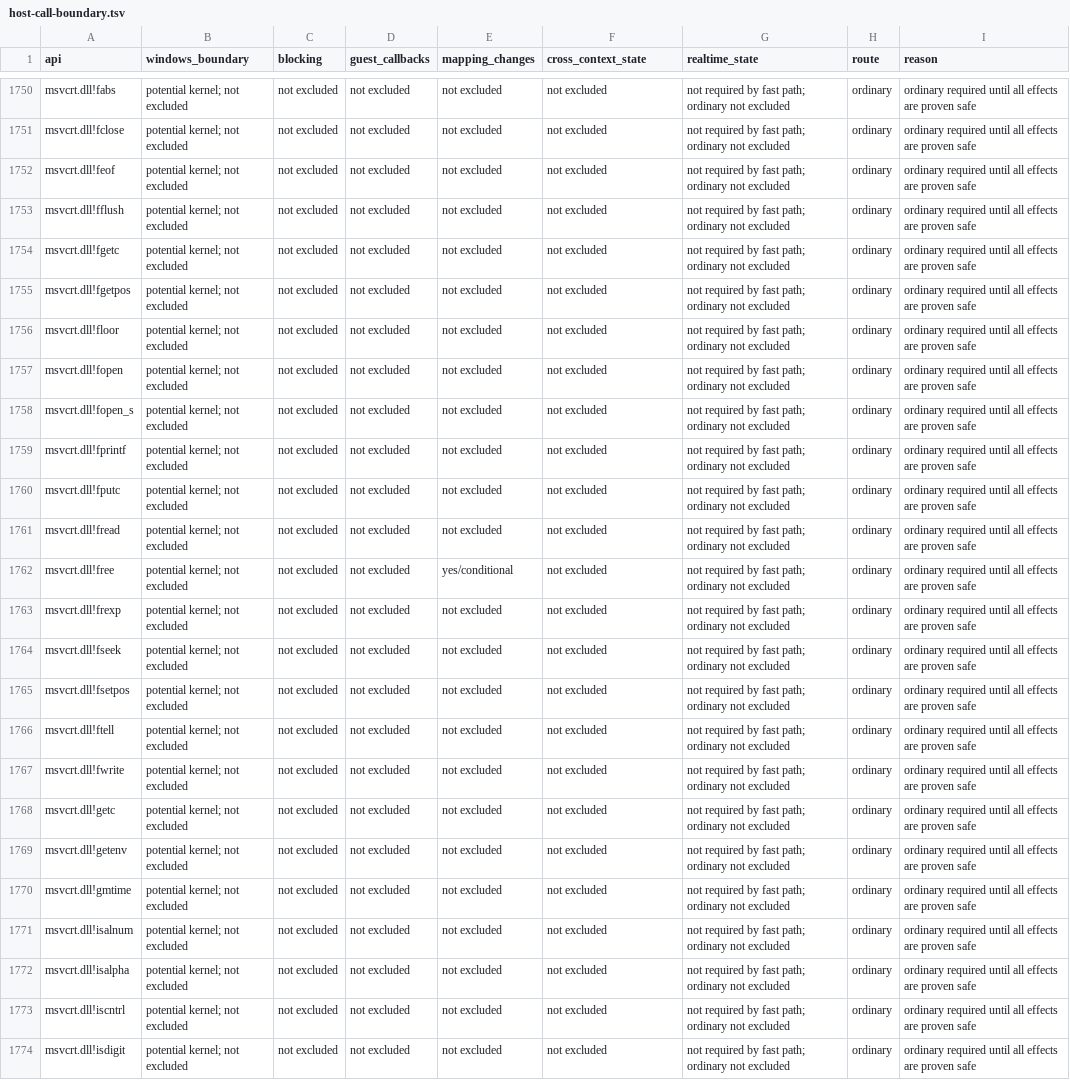
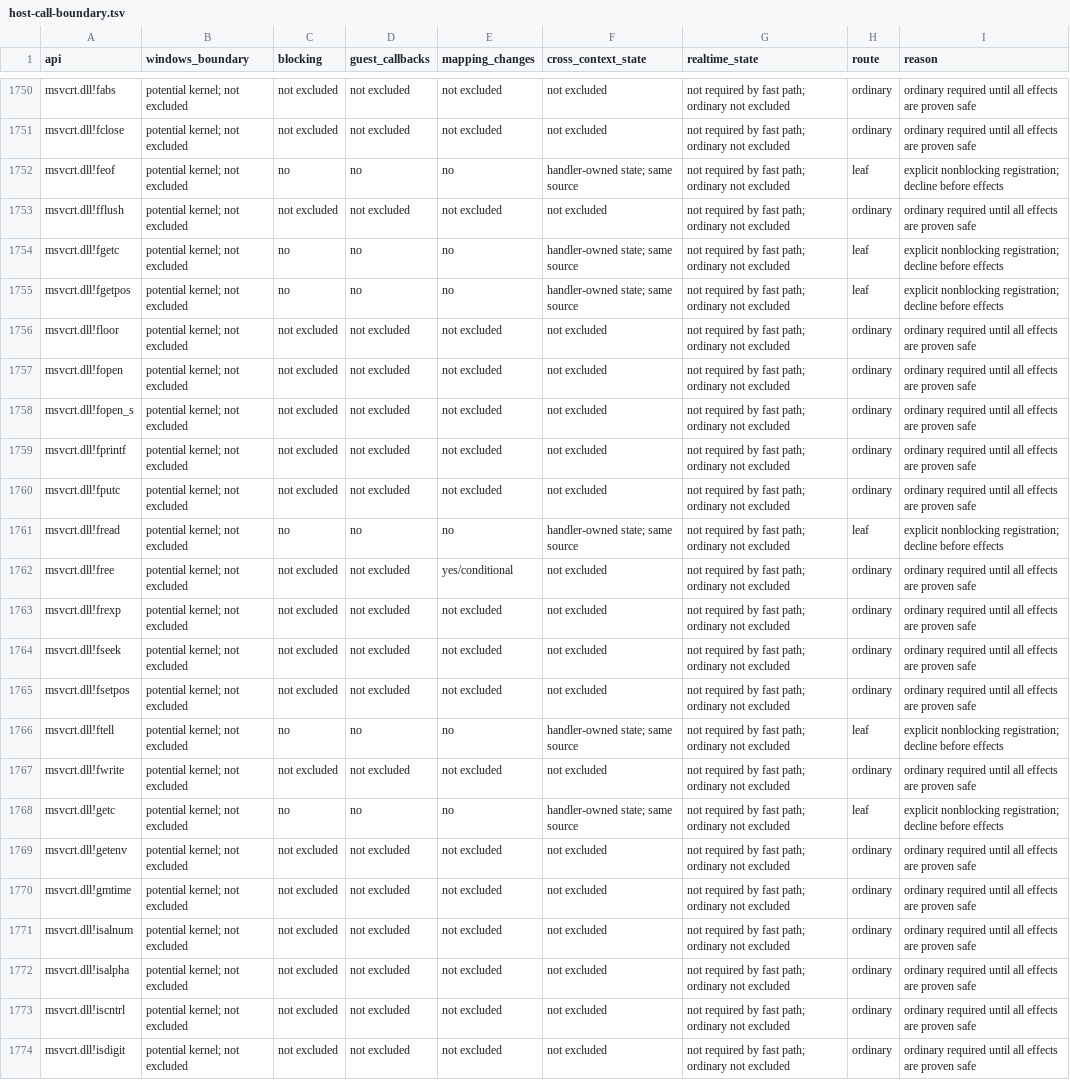
Before and after one commit to hitode-project/hitode, a TSV file: docs/host-call-boundary.tsv, drawn as a sheet; only a part is shown, gaps mark what is left out; the diff covers the shown part only.

Commit message:
perf(msvcrt): buffer CRT stream reads
Small CRT reads repeatedly cross the native file boundary and allocate guest scratch. Keep 4096 bytes of read-ahead per stream, track logical positions, and synchronize the original handle before writes, seeks and flushes. Buffer-only stdio leaves validate destinations and decline changed native providers before effects.

```diff
--- a/docs/host-call-boundary.tsv
+++ b/docs/host-call-boundary.tsv
@@ -1751,6 +1751,6 @@ msvcrt.dll!fabs	potential kernel; not excluded	not excluded	not excluded	not exc
 msvcrt.dll!fclose	potential kernel; not excluded	not excluded	not excluded	not excluded	not excluded	not required by fast path; ordinary not excluded	ordinary	ordinary required until all effects are proven safe
-msvcrt.dll!feof	potential kernel; not excluded	not excluded	not excluded	not excluded	not excluded	not required by fast path; ordinary not excluded	ordinary	ordinary required until all effects are proven safe
+msvcrt.dll!feof	potential kernel; not excluded	no	no	no	handler-owned state; same source	not required by fast path; ordinary not excluded	leaf	explicit nonblocking registration; decline before effects
 msvcrt.dll!fflush	potential kernel; not excluded	not excluded	not excluded	not excluded	not excluded	not required by fast path; ordinary not excluded	ordinary	ordinary required until all effects are proven safe
-msvcrt.dll!fgetc	potential kernel; not excluded	not excluded	not excluded	not excluded	not excluded	not required by fast path; ordinary not excluded	ordinary	ordinary required until all effects are proven safe
-msvcrt.dll!fgetpos	potential kernel; not excluded	not excluded	not excluded	not excluded	not excluded	not required by fast path; ordinary not excluded	ordinary	ordinary required until all effects are proven safe
+msvcrt.dll!fgetc	potential kernel; not excluded	no	no	no	handler-owned state; same source	not required by fast path; ordinary not excluded	leaf	explicit nonblocking registration; decline before effects
+msvcrt.dll!fgetpos	potential kernel; not excluded	no	no	no	handler-owned state; same source	not required by fast path; ordinary not excluded	leaf	explicit nonblocking registration; decline before effects
 msvcrt.dll!floor	potential kernel; not excluded	not excluded	not excluded	not excluded	not excluded	not required by fast path; ordinary not excluded	ordinary	ordinary required until all effects are proven safe
@@ -1760,3 +1760,3 @@ msvcrt.dll!fprintf	potential kernel; not excluded	not excluded	not excluded	not
 msvcrt.dll!fputc	potential kernel; not excluded	not excluded	not excluded	not excluded	not excluded	not required by fast path; ordinary not excluded	ordinary	ordinary required until all effects are proven safe
-msvcrt.dll!fread	potential kernel; not excluded	not excluded	not excluded	not excluded	not excluded	not required by fast path; ordinary not excluded	ordinary	ordinary required until all effects are proven safe
+msvcrt.dll!fread	potential kernel; not excluded	no	no	no	handler-owned state; same source	not required by fast path; ordinary not excluded	leaf	explicit nonblocking registration; decline before effects
 msvcrt.dll!free	potential kernel; not excluded	not excluded	not excluded	yes/conditional	not excluded	not required by fast path; ordinary not excluded	ordinary	ordinary required until all effects are proven safe
@@ -1765,5 +1765,5 @@ msvcrt.dll!fseek	potential kernel; not excluded	not excluded	not excluded	not ex
 msvcrt.dll!fsetpos	potential kernel; not excluded	not excluded	not excluded	not excluded	not excluded	not required by fast path; ordinary not excluded	ordinary	ordinary required until all effects are proven safe
-msvcrt.dll!ftell	potential kernel; not excluded	not excluded	not excluded	not excluded	not excluded	not required by fast path; ordinary not excluded	ordinary	ordinary required until all effects are proven safe
+msvcrt.dll!ftell	potential kernel; not excluded	no	no	no	handler-owned state; same source	not required by fast path; ordinary not excluded	leaf	explicit nonblocking registration; decline before effects
 msvcrt.dll!fwrite	potential kernel; not excluded	not excluded	not excluded	not excluded	not excluded	not required by fast path; ordinary not excluded	ordinary	ordinary required until all effects are proven safe
-msvcrt.dll!getc	potential kernel; not excluded	not excluded	not excluded	not excluded	not excluded	not required by fast path; ordinary not excluded	ordinary	ordinary required until all effects are proven safe
+msvcrt.dll!getc	potential kernel; not excluded	no	no	no	handler-owned state; same source	not required by fast path; ordinary not excluded	leaf	explicit nonblocking registration; decline before effects
 msvcrt.dll!getenv	potential kernel; not excluded	not excluded	not excluded	not excluded	not excluded	not required by fast path; ordinary not excluded	ordinary	ordinary required until all effects are proven safe
```
Also changed, not shown: 96 edited cells elsewhere in this file, 8 other files.
